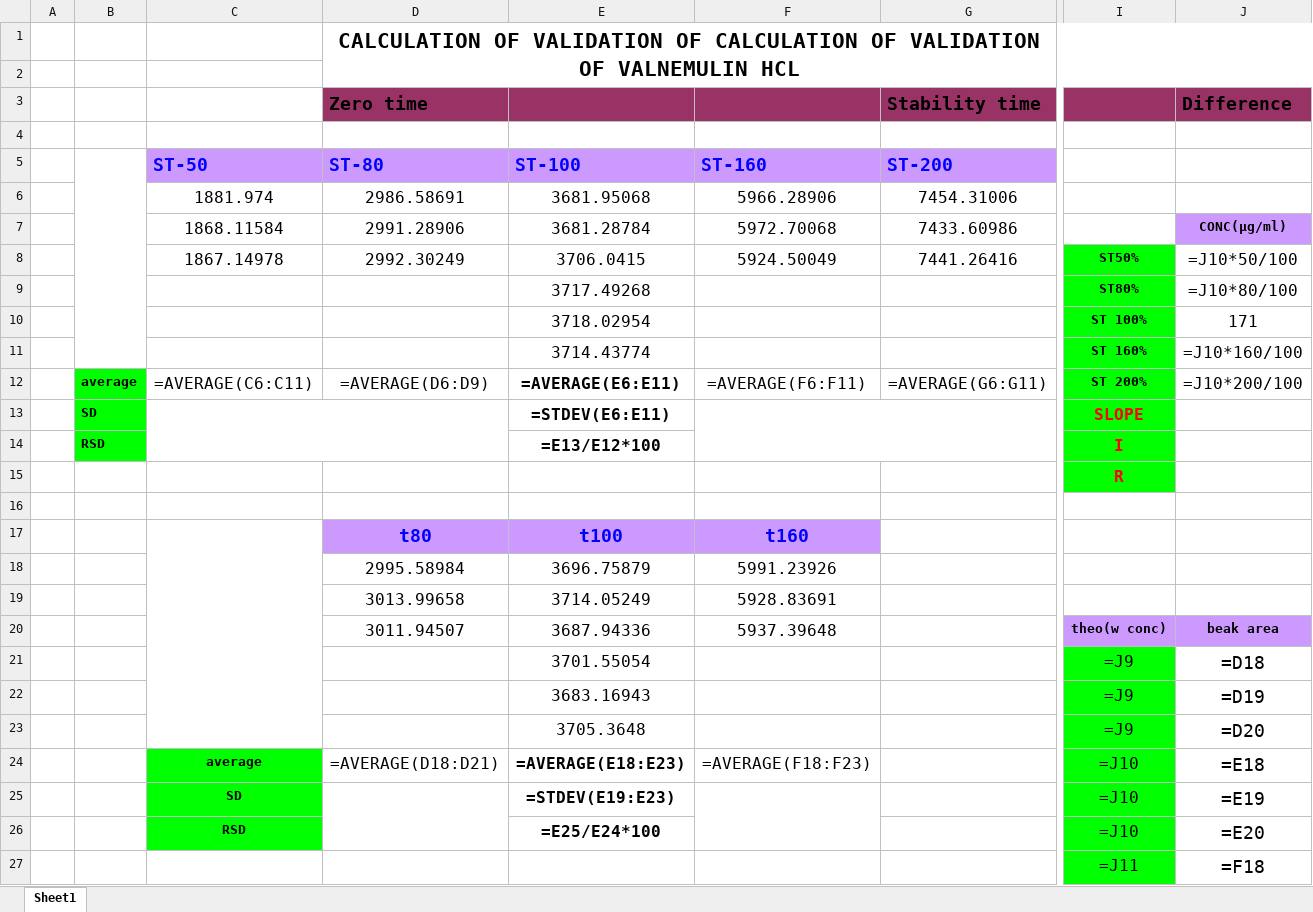
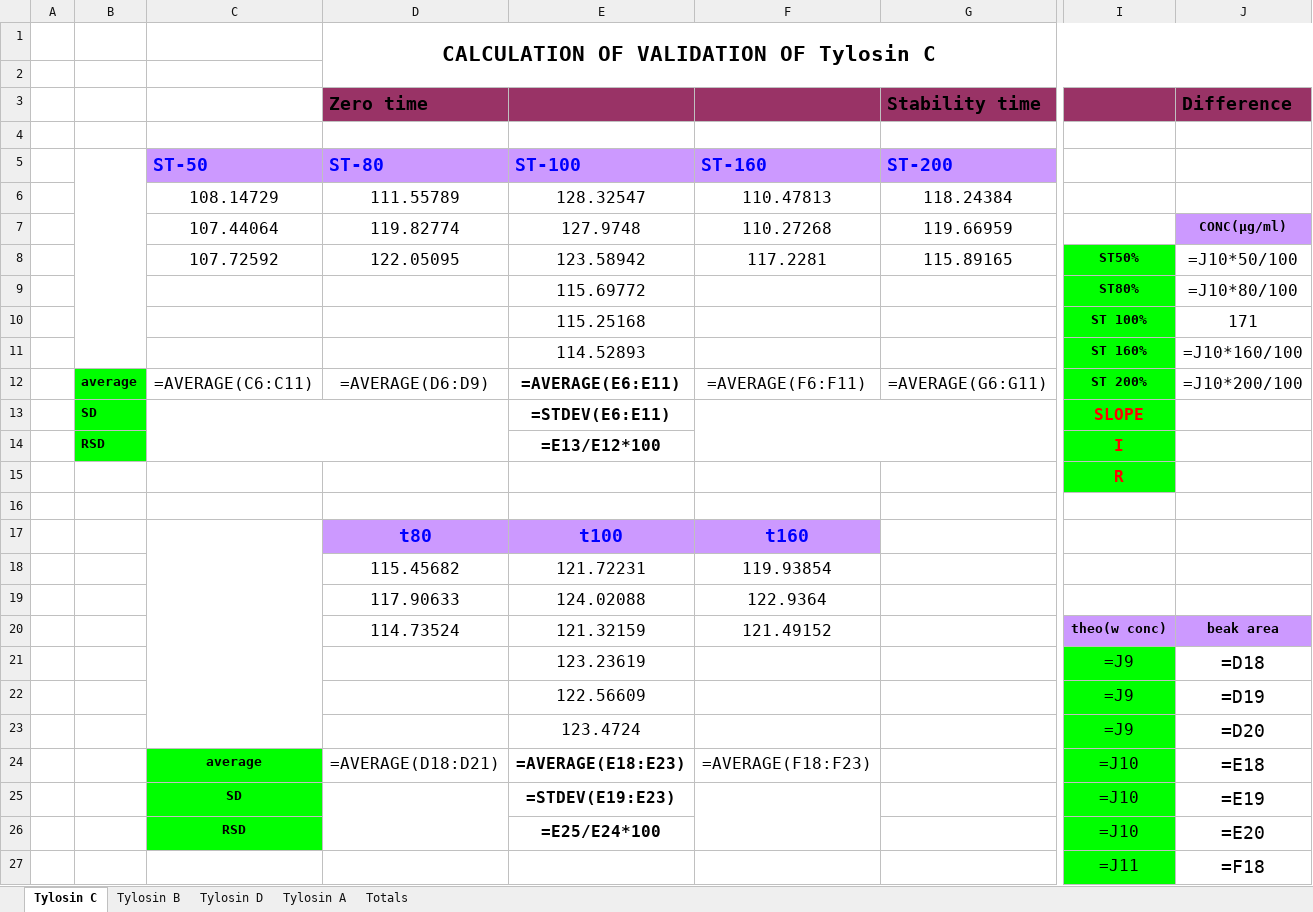
Before and after one commit to OM3X4/DadServer, an Excel workbook: result.xlsx, sheet Tylosin C, drawn as a sheet; only a part is shown, gaps mark what is left out; values as stored, in another font and other column widths than the file's, no borders; formulas without a stored value are shown as written; charts and pictures and conditional formats not drawn; removed rows and columns are numbered as before the commit, all else as after; rows hold the shown columns only; the diff covers the shown part only; the diff names each change by its address in the sheet, - before the commit and + after, or states it on an @@ line.

```diff
--- a/result.xlsx (sheet Tylosin C)
+++ b/result.xlsx (sheet Tylosin C)
-sheet tab: Sheet1
+sheet tab: Tylosin C
+sheet tab: Tylosin B
+sheet tab: Tylosin D
+sheet tab: Tylosin A
+sheet tab: Totals
-D1 (Zero time): …VALIDATION OF CALCULATION OF VALIDATION OF VALNEMULIN HCL
+D1 (Zero time): …VALIDATION OF Tylosin C
-row 6:  |  | 1881.974 | 2986.58691 | 3681.95068 | 5966.28906 | 7454.31006
-row 7:  |  | 1868.11584 | 2991.28906 | 3681.28784 | 5972.70068 | 7433.60986 |  | CONC(µg/ml)
-row 8:  |  | 1867.14978 | 2992.30249 | 3706.0415 | 5924.50049 | 7441.26416 | ST50% | =J10*50/100
+row 6:  |  | 108.14729 | 111.55789 | 128.32547 | 110.47813 | 118.24384
+row 7:  |  | 107.44064 | 119.82774 | 127.9748 | 110.27268 | 119.66959 |  | CONC(µg/ml)
+row 8:  |  | 107.72592 | 122.05095 | 123.58942 | 117.2281 | 115.89165 | ST50% | =J10*50/100
-E9: 3717.49268
+E9: 115.69772
-E10: 3718.02954
+E10: 115.25168
-E11: 3714.43774
+E11: 114.52893
-row 18:  |  |  | 2995.58984 | 3696.75879 | 5991.23926
-row 19:  |  |  | 3013.99658 | 3714.05249 | 5928.83691
+row 18:  |  |  | 115.45682 | 121.72231 | 119.93854
+row 19:  |  |  | 117.90633 | 124.02088 | 122.9364
-D20 (Zero time): 3011.94507
+D20 (Zero time): 114.73524
-E20: 3687.94336
+E20: 121.32159
-F20: 5937.39648
+F20: 121.49152
-E21: 3701.55054
+E21: 123.23619
-E22: 3683.16943
+E22: 122.56609
-E23: 3705.3648
+E23: 123.4724
```
Also changed, not shown: 48 edited cells elsewhere in this sheet, 2 other files.
